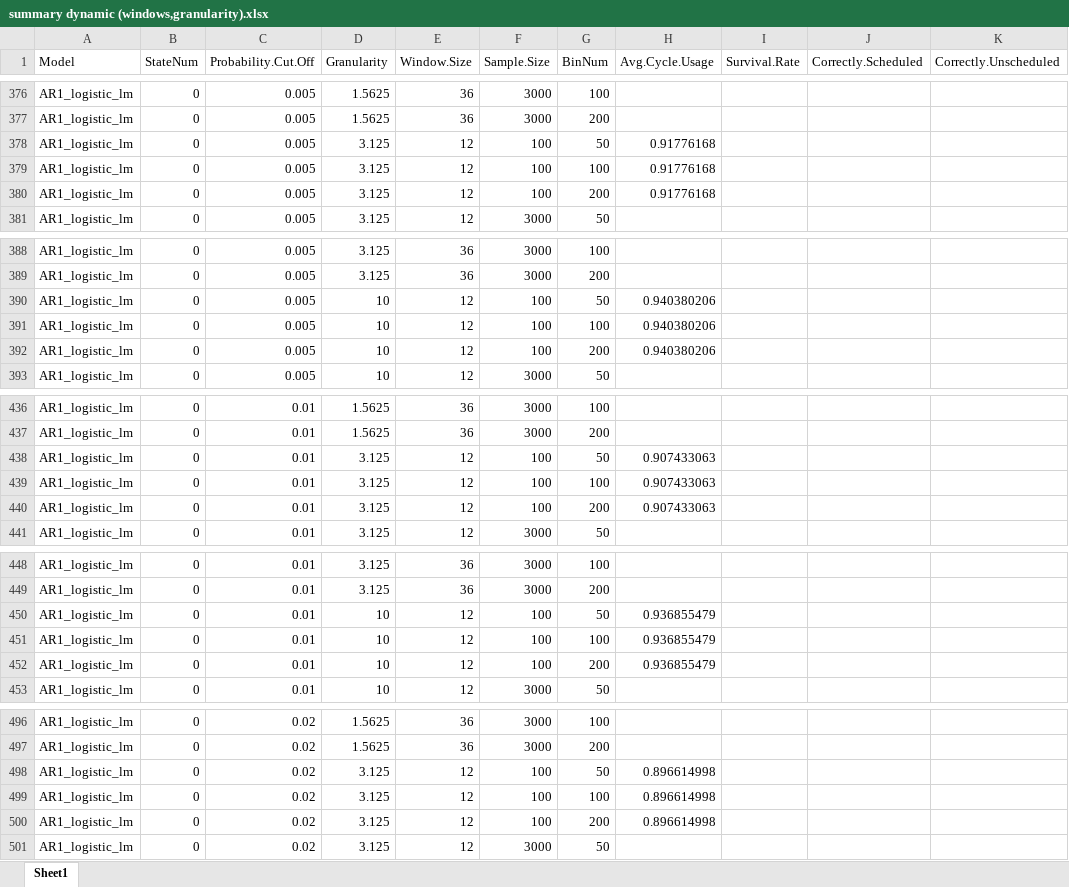
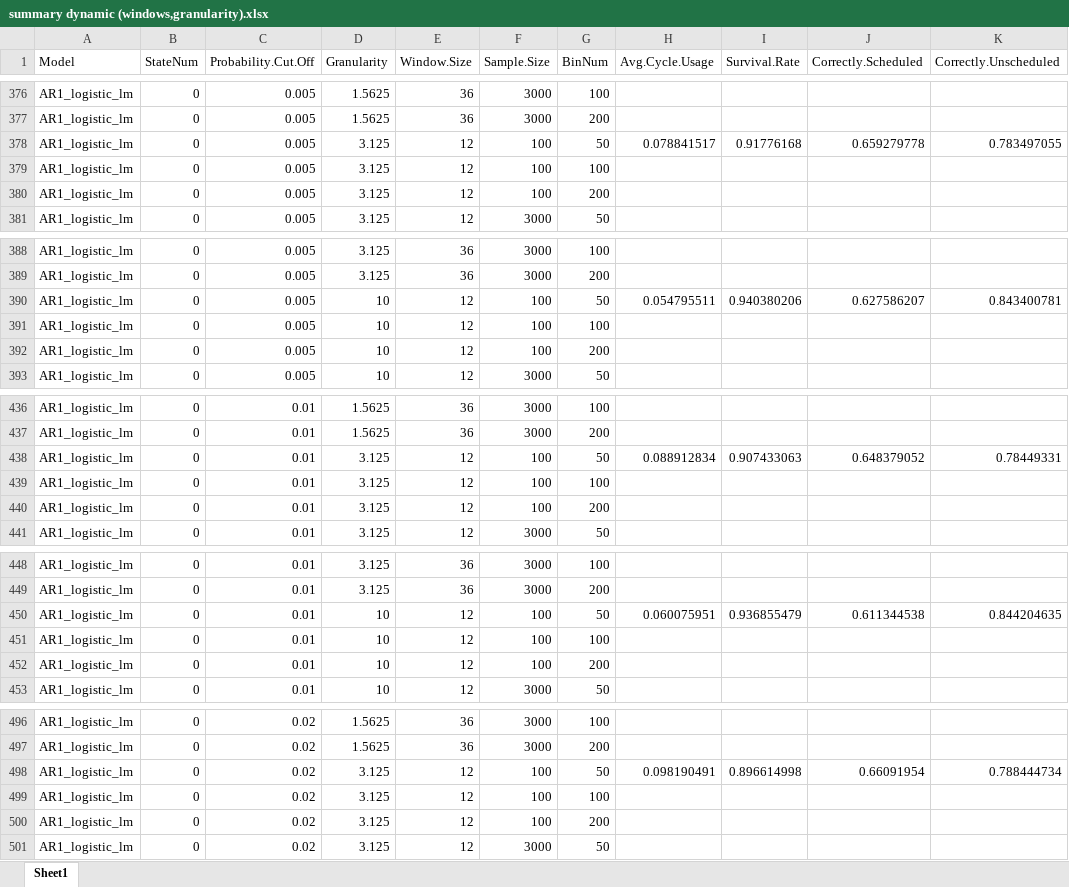
Before and after one commit to carlonlv/SSD-Benchmark-Analysis, an Excel workbook: ForegroundJobScheduler/results/Nonoverlapping windows/summary dynamic (windows,granularity).xlsx, sheet Sheet1, drawn as a sheet; only a part is shown, gaps mark what is left out; values as stored, in another font and other column widths than the file's, no borders; the diff covers the shown part only; the diff names each change by its address in the sheet, - before the commit and + after, or states it on an @@ line.

```diff
--- a/ForegroundJobScheduler/results/Nonoverlapping windows/summary dynamic (windows,granularity).xlsx (sheet Sheet1)
+++ b/ForegroundJobScheduler/results/Nonoverlapping windows/summary dynamic (windows,granularity).xlsx (sheet Sheet1)
-H378 (Avg.Cycle.Usage): 0.91776168
+H378 (Avg.Cycle.Usage): 0.078841517
-I378 (Survival.Rate): (empty)
+I378 (Survival.Rate): 0.91776168
-J378 (Correctly.Scheduled): (empty)
+J378 (Correctly.Scheduled): 0.659279778
-K378 (Correctly.Unscheduled): (empty)
+K378 (Correctly.Unscheduled): 0.783497055
-H379:H380 (Avg.Cycle.Usage): 0.91776168
+H379:H380 (Avg.Cycle.Usage): (empty)
-H390 (Avg.Cycle.Usage): 0.940380206
+H390 (Avg.Cycle.Usage): 0.054795511
-I390 (Survival.Rate): (empty)
+I390 (Survival.Rate): 0.940380206
-J390 (Correctly.Scheduled): (empty)
+J390 (Correctly.Scheduled): 0.627586207
-K390 (Correctly.Unscheduled): (empty)
+K390 (Correctly.Unscheduled): 0.843400781
-H391:H392 (Avg.Cycle.Usage): 0.940380206
+H391:H392 (Avg.Cycle.Usage): (empty)
-H438 (Avg.Cycle.Usage): 0.907433063
+H438 (Avg.Cycle.Usage): 0.088912834
-I438 (Survival.Rate): (empty)
+I438 (Survival.Rate): 0.907433063
-J438 (Correctly.Scheduled): (empty)
+J438 (Correctly.Scheduled): 0.648379052
-K438 (Correctly.Unscheduled): (empty)
+K438 (Correctly.Unscheduled): 0.78449331
-H439:H440 (Avg.Cycle.Usage): 0.907433063
+H439:H440 (Avg.Cycle.Usage): (empty)
-H450 (Avg.Cycle.Usage): 0.936855479
+H450 (Avg.Cycle.Usage): 0.060075951
-I450 (Survival.Rate): (empty)
+I450 (Survival.Rate): 0.936855479
-J450 (Correctly.Scheduled): (empty)
+J450 (Correctly.Scheduled): 0.611344538
-K450 (Correctly.Unscheduled): (empty)
+K450 (Correctly.Unscheduled): 0.844204635
-H451:H452 (Avg.Cycle.Usage): 0.936855479
+H451:H452 (Avg.Cycle.Usage): (empty)
-H498 (Avg.Cycle.Usage): 0.896614998
+H498 (Avg.Cycle.Usage): 0.098190491
-I498 (Survival.Rate): (empty)
+I498 (Survival.Rate): 0.896614998
-J498 (Correctly.Scheduled): (empty)
+J498 (Correctly.Scheduled): 0.66091954
-K498 (Correctly.Unscheduled): (empty)
+K498 (Correctly.Unscheduled): 0.788444734
-H499:H500 (Avg.Cycle.Usage): 0.896614998
+H499:H500 (Avg.Cycle.Usage): (empty)
```
Also changed, not shown: 78 edited cells elsewhere in this sheet, ForegroundJobScheduler/results/Nonoverlapping windows/summary dynamic (windows,granularity) post adj.xlsx, 4 other files.
